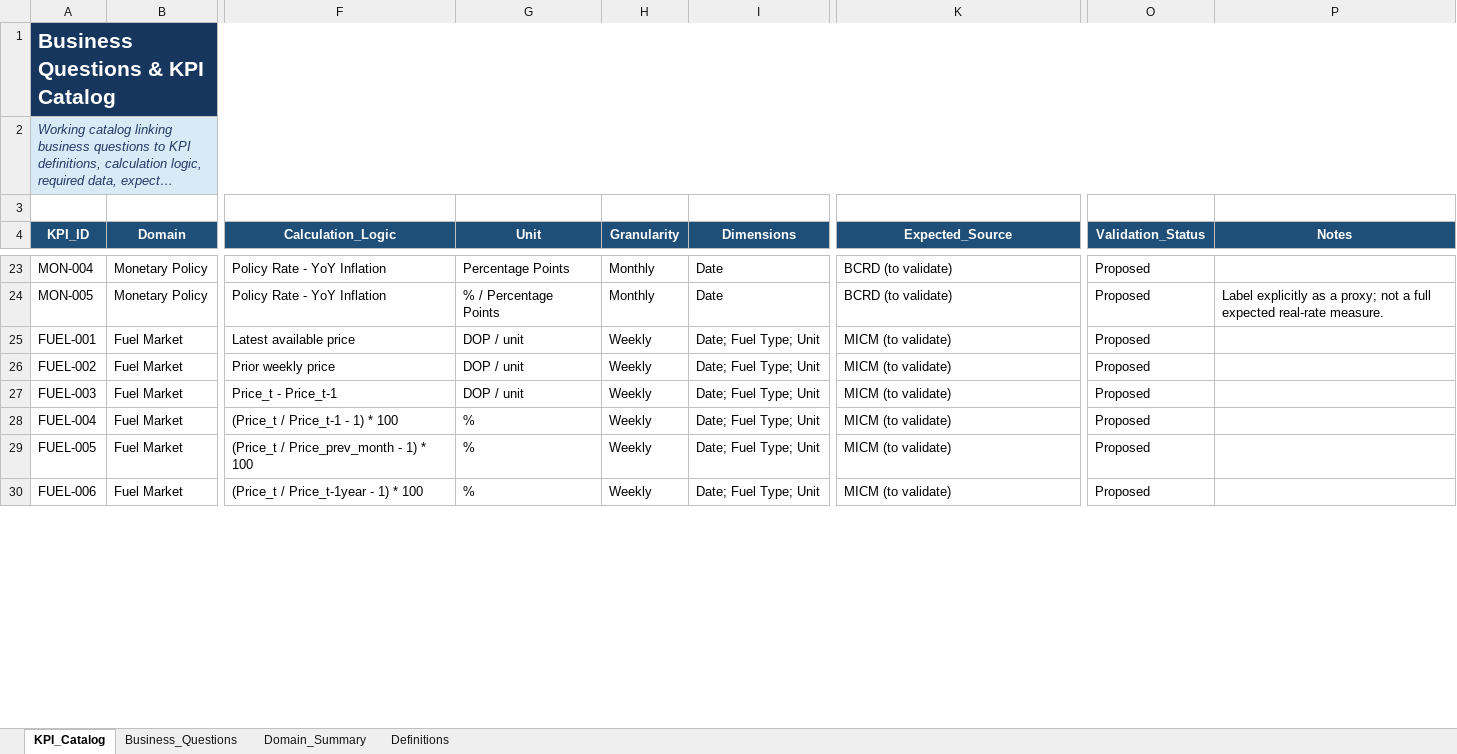
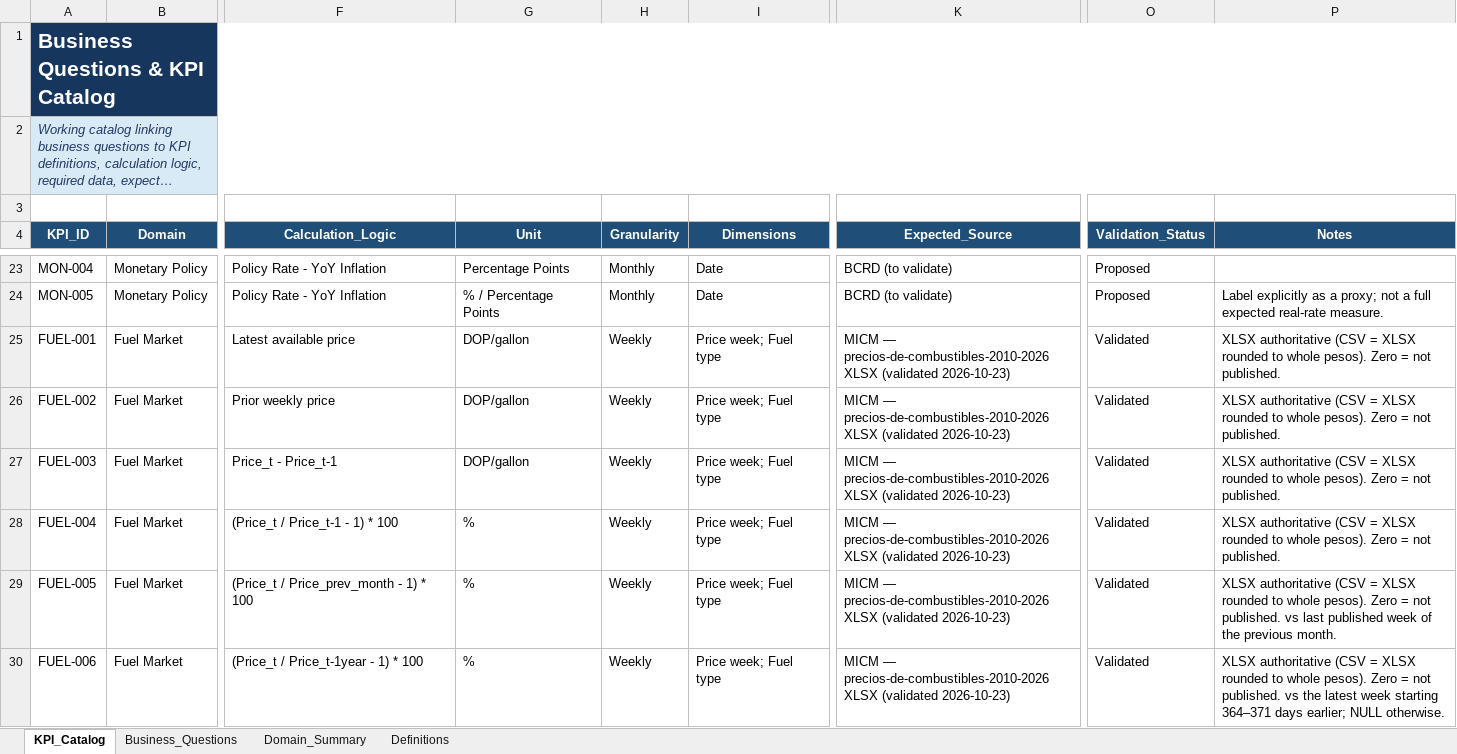
Before and after one commit to Stanly06/rd-economic-financial-intelligence, an Excel workbook: docs/03_Business_Questions_KPI_Catalog.xlsx, sheet KPI_Catalog, drawn as a sheet; only a part is shown, gaps mark what is left out; long unchanged cells end in …; values as stored, in another font and other column widths than the file's, no borders; conditional formats and table styles not drawn; the diff covers the shown part only; the diff names each change by its address in the sheet, - before the commit and + after, or states it on an @@ line.

Commit message:
feat: add MICM fuel and Pro Consumidor pipelines, KPIs and Job tasks

```diff
--- a/docs/03_Business_Questions_KPI_Catalog.xlsx (sheet KPI_Catalog)
+++ b/docs/03_Business_Questions_KPI_Catalog.xlsx (sheet KPI_Catalog)
-G25:G27 (Unit): DOP / unit
+G25:G27 (Unit): DOP/gallon
-I25:I30 (Dimensions): Date; Fuel Type; Unit
+I25:I30 (Dimensions): Price week; Fuel type
-K25:K30 (Expected_Source): MICM (to validate)
+K25:K30 (Expected_Source): MICM — precios-de-combustibles-2010-2026 XLSX (validated 2026-10-23)
-O25:O30 (Validation_Status): Proposed
+O25:O30 (Validation_Status): Validated
-P25:P28 (Notes): (empty)
+P25:P28 (Notes): XLSX authoritative (CSV = XLSX rounded to whole pesos). Zero = not published.
-P29 (Notes): (empty)
+P29 (Notes): XLSX authoritative (CSV = XLSX rounded to whole pesos). Zero = not published. vs last published week of the previous month.
-P30 (Notes): (empty)
+P30 (Notes): XLSX authoritative (CSV = XLSX rounded to whole pesos). Zero = not published. vs the latest week starting 364–371 days earlier; NULL otherwise.
```
Also changed, not shown: 77 edited cells elsewhere in this sheet, sheet Business_Questions, 13 other files.
